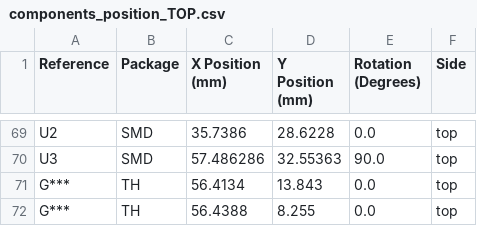
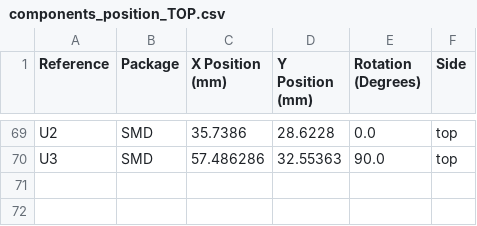
Before and after one commit to AL2TECH/Project_LEOLED, a CSV file: PCB/Rev_1/Outputs/Assembly/components_position_TOP.csv, drawn as a sheet; only a part is shown, gaps mark what is left out; the diff names each change by its address in the sheet, - before the commit and + after, or states it on an @@ line.

```diff
--- a/PCB/Rev_1/Outputs/Assembly/components_position_TOP.csv
+++ b/PCB/Rev_1/Outputs/Assembly/components_position_TOP.csv
-row 71: G*** | TH | 56.4134 | 13.843 | 0.0 | top
-row 72: G*** | TH | 56.4388 | 8.255 | 0.0 | top
```
Also changed, not shown: PCB/Rev_1/Outputs/Assembly/components_position_BOTTOM.csv, PCB/Rev_1/Outputs/BOM/LEOLED_rev1_BOM.csv, 26 other files.
